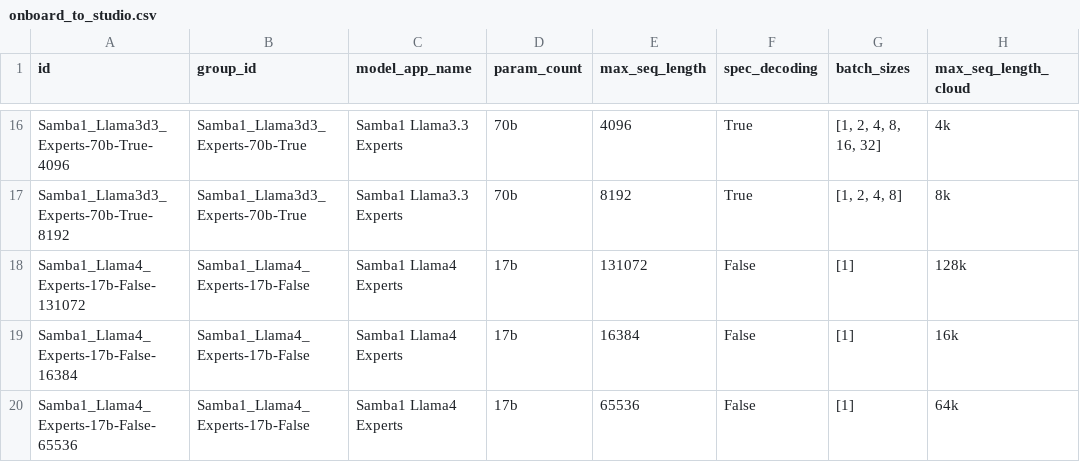
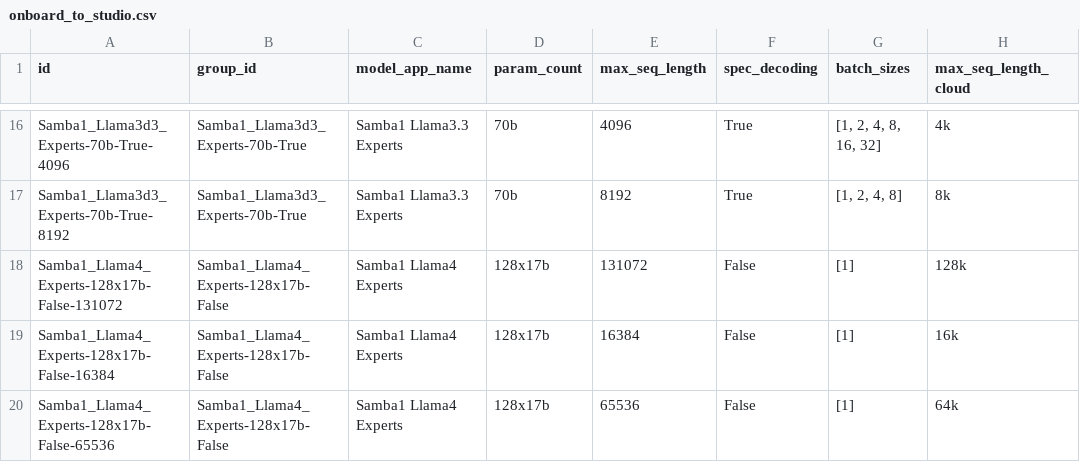
Before and after one commit to sharadv-sambanova/studio-model-deployment-automation, a CSV file: inventory/output/onboard_to_studio.csv, drawn as a sheet; only a part is shown, gaps mark what is left out; the diff covers the shown part only; the diff names each change by its address in the sheet, - before the commit and + after, or states it on an @@ line.

Commit message:
new model mappings for e5, llama 4, maitai

```diff
--- a/inventory/output/onboard_to_studio.csv
+++ b/inventory/output/onboard_to_studio.csv
-A18 (id): Samba1_Llama4_Experts-17b-False-131072
+A18 (id): Samba1_Llama4_Experts-128x17b-False-131072
-B18:B20 (group_id): Samba1_Llama4_Experts-17b-False
+B18:B20 (group_id): Samba1_Llama4_Experts-128x17b-False
-D18:D20 (param_count): 17b
+D18:D20 (param_count): 128x17b
-A19 (id): Samba1_Llama4_Experts-17b-False-16384
+A19 (id): Samba1_Llama4_Experts-128x17b-False-16384
-A20 (id): Samba1_Llama4_Experts-17b-False-65536
+A20 (id): Samba1_Llama4_Experts-128x17b-False-65536
```
Also changed, not shown: 4 added rows, 2 removed rows and 7 edited cells elsewhere in this file, inventory/output/cloud_inventory.csv, inventory/output/cloud_inventory_gtm.csv, 5 other files.
